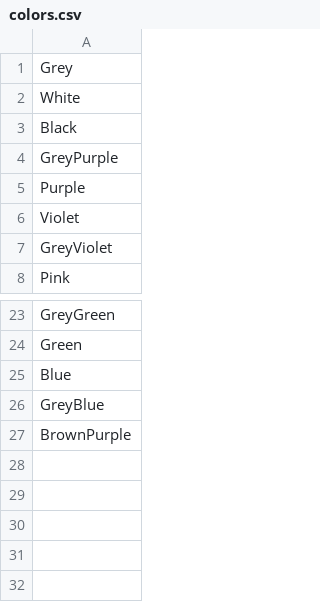
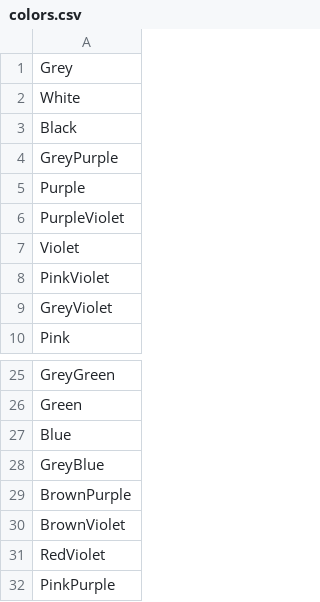
Before and after one commit to theunknowner/Thresholds, a CSV file: Thresholds/colors.csv, drawn as a sheet; only a part is shown, gaps mark what is left out.

Commit message:
9/15/14 - added new colors.

```diff
--- a/Thresholds/colors.csv
+++ b/Thresholds/colors.csv
@@ -5,3 +5,5 @@ GreyPurple
 Purple
+PurpleViolet
 Violet
+PinkViolet
 GreyViolet
@@ -27 +29,4 @@ GreyBlue
 BrownPurple
+BrownViolet
+RedViolet
+PinkPurple
```
